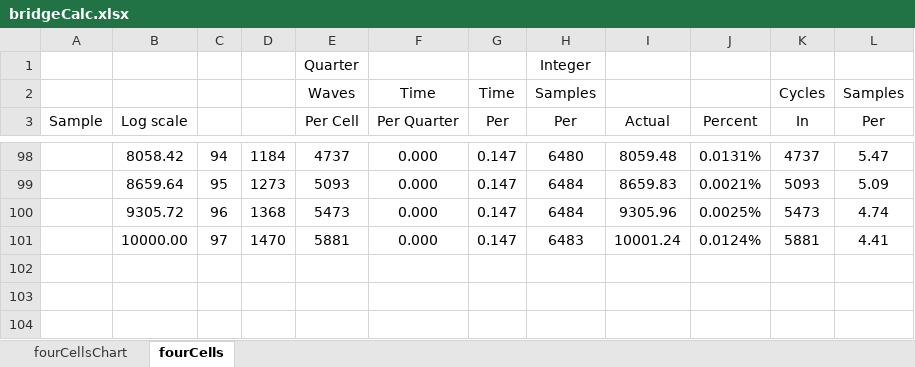
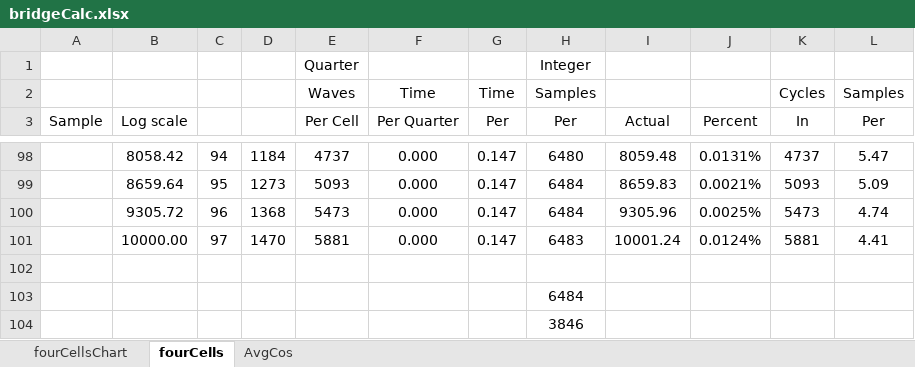
Before and after one commit to springleik/acBridge, an Excel workbook: bridgeCalc.xlsx, sheet fourCells, drawn as a sheet; only a part is shown, gaps mark what is left out; values as stored, in another font and other column widths than the file's, no borders; charts and pictures not drawn; the diff names each change by its address in the sheet, - before the commit and + after, or states it on an @@ line.

```diff
--- a/bridgeCalc.xlsx (sheet fourCells)
+++ b/bridgeCalc.xlsx (sheet fourCells)
+sheet tab: AvgCos
+row 102: (empty)
+row 103:  |  |  |  |  |  |  | 6484
+row 104:  |  |  |  |  |  |  | 3846
```
Also changed, not shown: charts or pictures, 6 other files.
